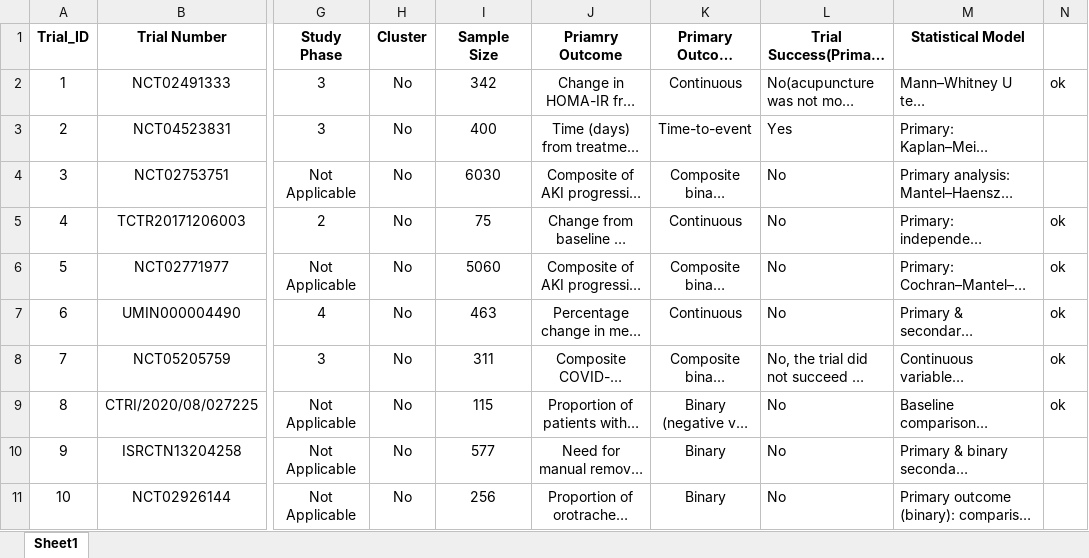
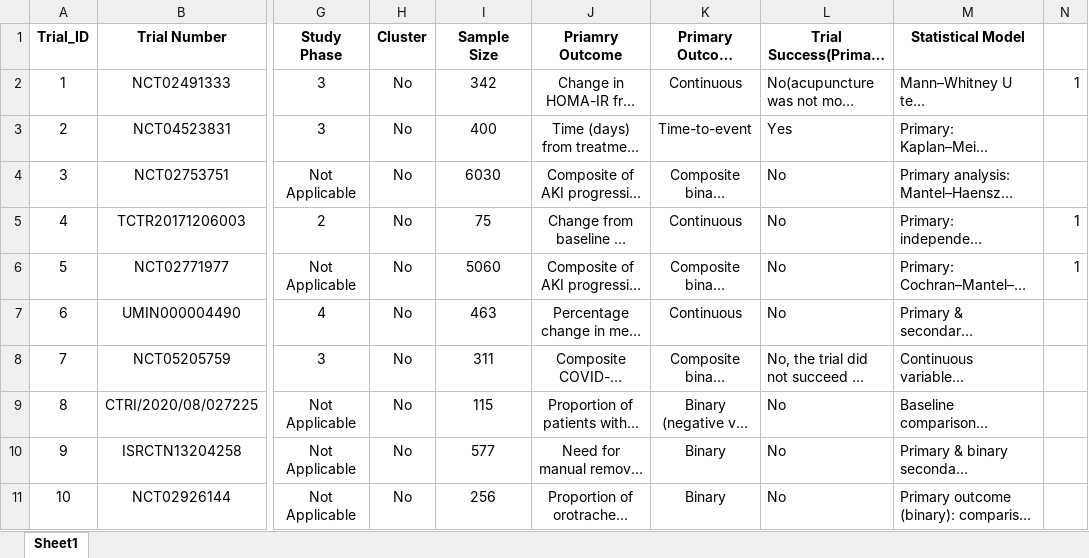
Before and after one commit to syl051088/RCT_Data, an Excel workbook: cleaned_data/meta_data.xlsx, sheet Sheet1, drawn as a sheet; only a part is shown, gaps mark what is left out; long unchanged cells end in …; values as stored, in another font and other column widths than the file's, no borders; the diff names each change by its address in the sheet, - before the commit and + after, or states it on an @@ line.

```diff
--- a/cleaned_data/meta_data.xlsx (sheet Sheet1)
+++ b/cleaned_data/meta_data.xlsx (sheet Sheet1)
-N2: ok
+N2: 1
-N5:N6: ok
+N5:N6: 1
-N7:N9: ok
+N7:N9: (empty)
```
Also changed, not shown: 14 other files.
